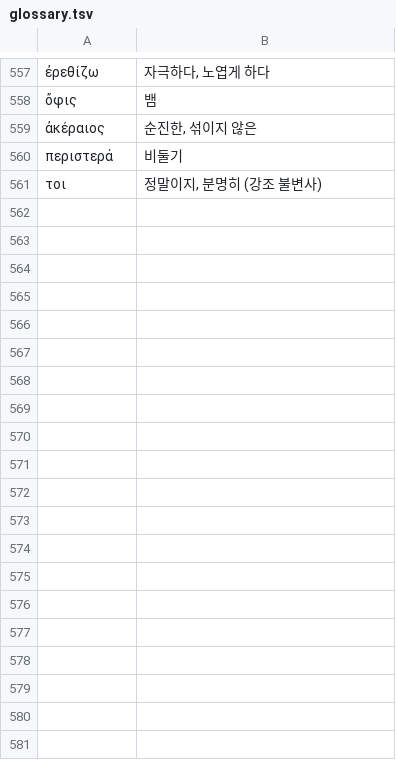
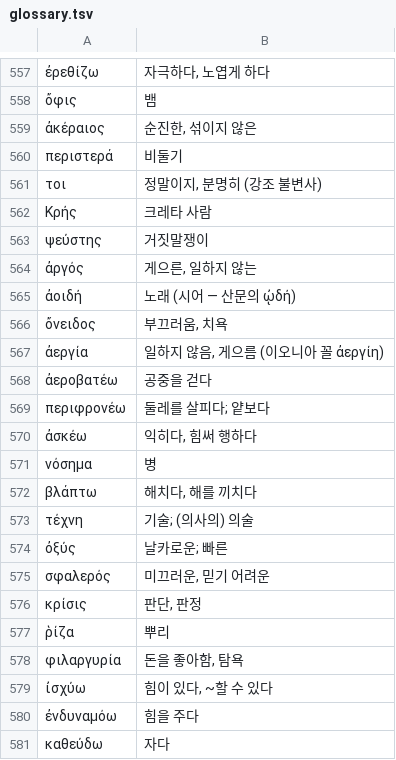
Before and after one commit to allkeybeadeath/Greek, a TSV file: units-src/glossary.tsv, drawn as a sheet; only a part is shown, gaps mark what is left out; the diff covers the shown part only; the diff names each change by its address in the sheet, - before the commit and + after, or states it on an @@ line.

```diff
--- a/units-src/glossary.tsv
+++ b/units-src/glossary.tsv
+row 562: Κρής | 크레타 사람
+row 563: ψεύστης | 거짓말쟁이
+row 564: ἀργός | 게으른, 일하지 않는
+row 565: ἀοιδή | 노래 (시어 — 산문의 ᾠδή)
+row 566: ὄνειδος | 부끄러움, 치욕
+row 567: ἀεργία | 일하지 않음, 게으름 (이오니아 꼴 ἀεργίη)
+row 568: ἀεροβατέω | 공중을 걷다
+row 569: περιφρονέω | 둘레를 살피다; 얕보다
+row 570: ἀσκέω | 익히다, 힘써 행하다
+row 571: νόσημα | 병
+row 572: βλάπτω | 해치다, 해를 끼치다
+row 573: τέχνη | 기술; (의사의) 의술
+row 574: ὀξύς | 날카로운; 빠른
+row 575: σφαλερός | 미끄러운, 믿기 어려운
+row 576: κρίσις | 판단, 판정
+row 577: ῥίζα | 뿌리
+row 578: φιλαργυρία | 돈을 좋아함, 탐욕
+row 579: ἰσχύω | 힘이 있다, ~할 수 있다
+row 580: ἐνδυναμόω | 힘을 주다
+row 581: καθεύδω | 자다
```
Also changed, not shown: 19 added rows elsewhere in this file, tools/manual_forms.tsv, 27 other files.
